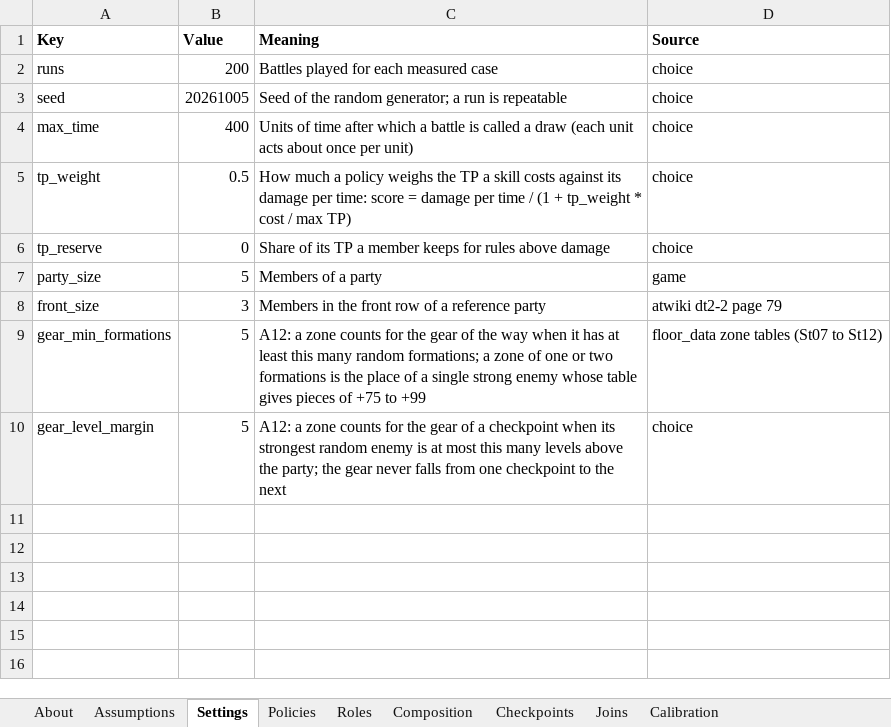
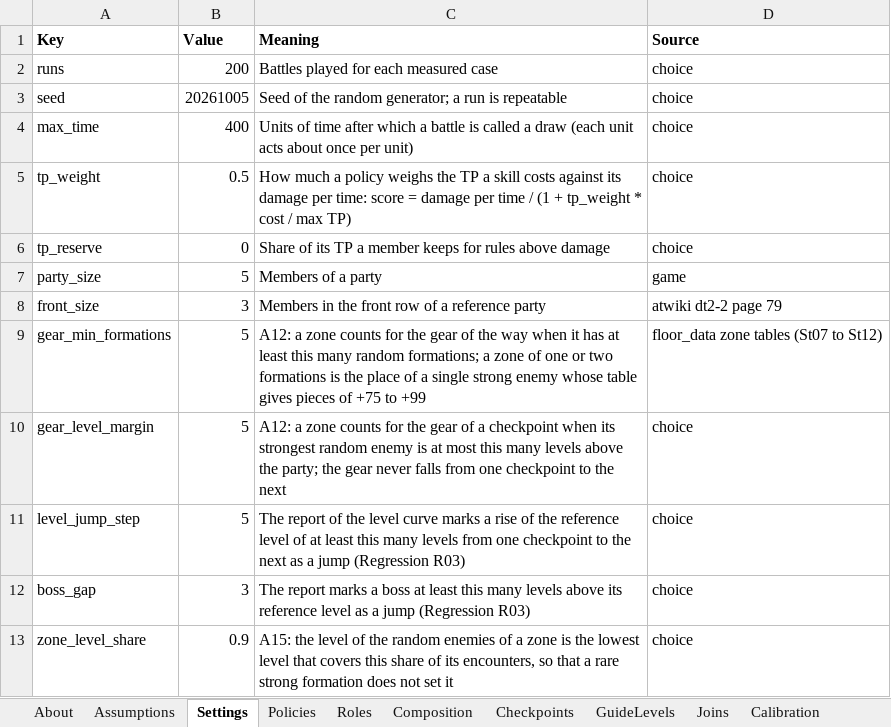
Before and after one commit to Asaad-E/DungeonTravelers_2_2_qol_balance_mod, an Excel workbook: mod_project/data_tables/sim_setup.xlsx, sheet Settings, drawn as a sheet; values as stored, in another font and other column widths than the file's, no borders; the diff names each change by its address in the sheet, - before the commit and + after, or states it on an @@ line.

Commit message:
feat: reference level from the guides with the jumps of vanilla
reference level from the guides with the jumps of vanilla; back and
forth of a fight kept; AI set resets every turn

- the decisions of 2026-10-07: guide levels as the base, vanilla level
jumps kept and controlled (R03 rewritten), the back and forth of a fight
kept with no excess of power (R10) - sheet GuideLevels; reference level
= guide, else the level covering 90% of the encounters of the boss's
zone, never falling; tools/checkpoint_levels.py writes the curve and its
11 jumps - calibration K09: the Queen of Darkness at full strength
(battle 41) at 55 - 60, as atwiki page 207 says - 0x430f56: the AI
starts every turn from set 0 (a set no longer carries over; the Queen
cast her barrier forever) - policies: no action a visible barrier
cancels (192, 182); defend when nothing can land

```diff
--- a/mod_project/data_tables/sim_setup.xlsx (sheet Settings)
+++ b/mod_project/data_tables/sim_setup.xlsx (sheet Settings)
+sheet tab: GuideLevels
+row 11: level_jump_step | 5 | The report of the level curve marks a rise of the reference level of at least this many levels from one checkpoint to the next as a jump (Regression R03) | choice
+row 12: boss_gap | 3 | The report marks a boss at least this many levels above its reference level as a jump (Regression R03) | choice
+row 13: zone_level_share | 0.9 | A15: the level of the random enemies of a zone is the lowest level that covers this share of its encounters, so that a rare strong formation does not set it | choice
```
Also changed, not shown: sheet Calibration, sheet Assumptions, mod_project/data_tables/balance_criteria.xlsx, 9 other files.
